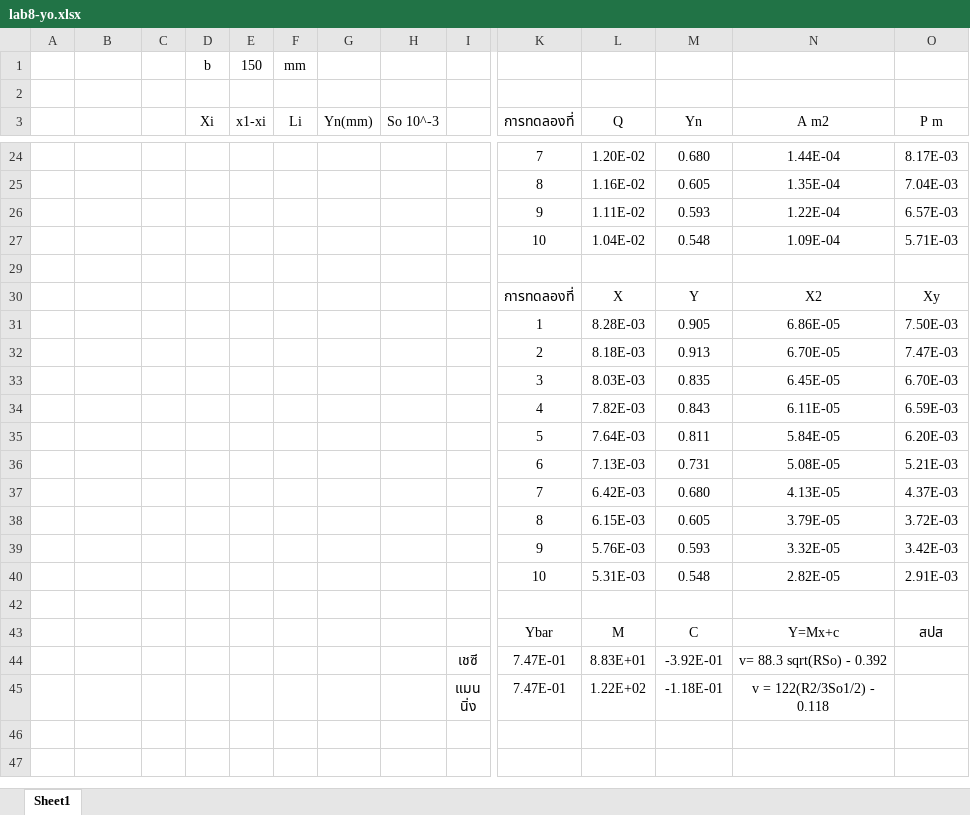
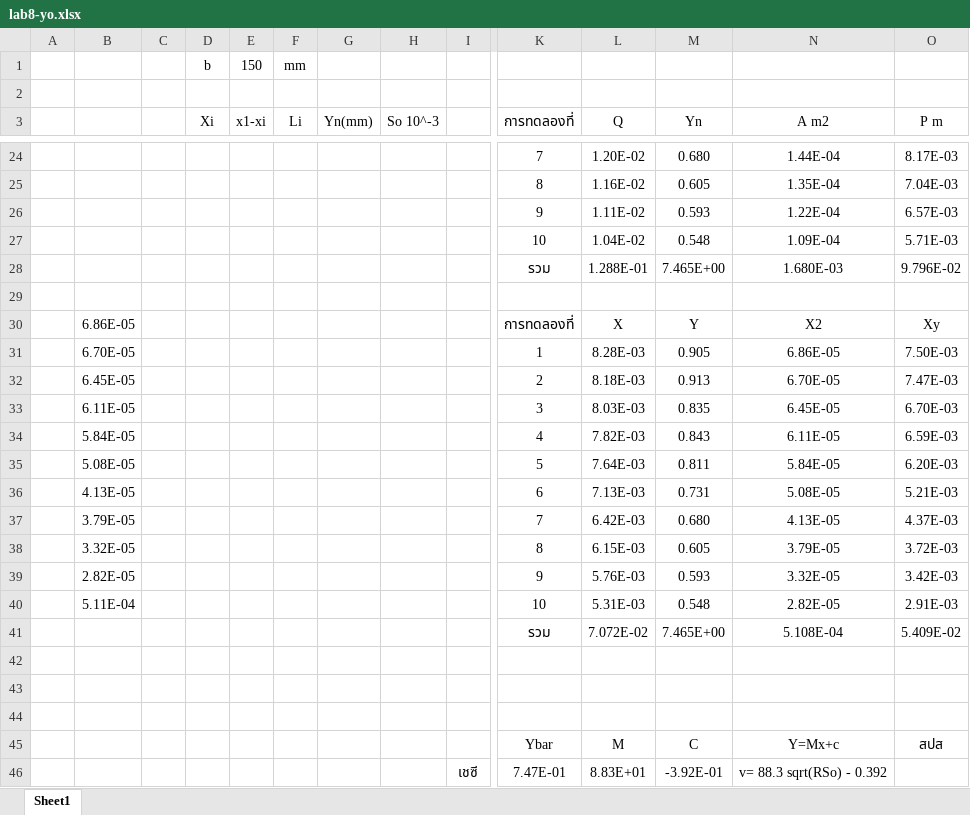
Before and after one commit to JulienSOR/LABFLUID, an Excel workbook: lab8/lab8-yo.xlsx, sheet Sheet1, drawn as a sheet; only a part is shown, gaps mark what is left out; the shorter side is filled out with more unchanged rows; values as stored, in another font and other column widths than the file's, no borders; charts and pictures not drawn; rows hold the shown columns only; the diff covers the shown part only; the diff names each change by its address in the sheet, - before the commit and + after, or states it on an @@ line.

Commit message:
Update lab8-yo.xlsx

```diff
--- a/lab8/lab8-yo.xlsx (sheet Sheet1)
+++ b/lab8/lab8-yo.xlsx (sheet Sheet1)
+row 28:  |  |  |  |  |  |  |  |  | รวม | 1.288E-01 | 7.465E+00 | 1.680E-03 | 9.796E-02
-B30: (empty)
+B30: 6.86E-05
-B31: (empty)
+B31: 6.70E-05
-B32: (empty)
+B32: 6.45E-05
-B33: (empty)
+B33: 6.11E-05
-B34: (empty)
+B34: 5.84E-05
-B35: (empty)
+B35: 5.08E-05
-B36: (empty)
+B36: 4.13E-05
-B37: (empty)
+B37: 3.79E-05
-B38: (empty)
+B38: 3.32E-05
-B39: (empty)
+B39: 2.82E-05
-B40: (empty)
+B40: 5.11E-04
+row 41:  |  |  |  |  |  |  |  |  | รวม | 7.072E-02 | 7.465E+00 | 5.108E-04 | 5.409E-02
+row 42: (empty)
+row 43: (empty)
```
Also changed, not shown: 10 edited cells elsewhere in this sheet, hidden cells.
